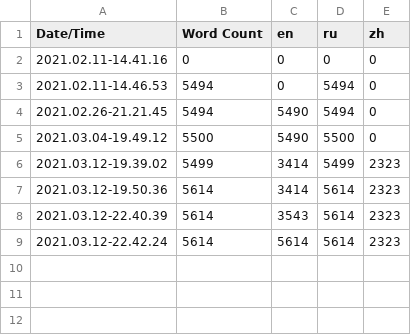
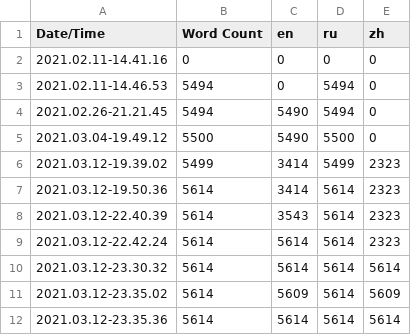
Before and after one commit to Boscov2d0/SecondChanceUE, a CSV file: Content/Localization/Game/Game.csv, drawn as a sheet; the diff names each change by its address in the sheet, - before the commit and + after, or states it on an @@ line.

```diff
--- a/Content/Localization/Game/Game.csv
+++ b/Content/Localization/Game/Game.csv
+row 10: 2021.03.12-23.30.32 | 5614 | 5614 | 5614 | 5614
+row 11: 2021.03.12-23.35.02 | 5614 | 5609 | 5614 | 5609
+row 12: 2021.03.12-23.35.36 | 5614 | 5614 | 5614 | 5614
```
Also changed, not shown: 8 other files.
